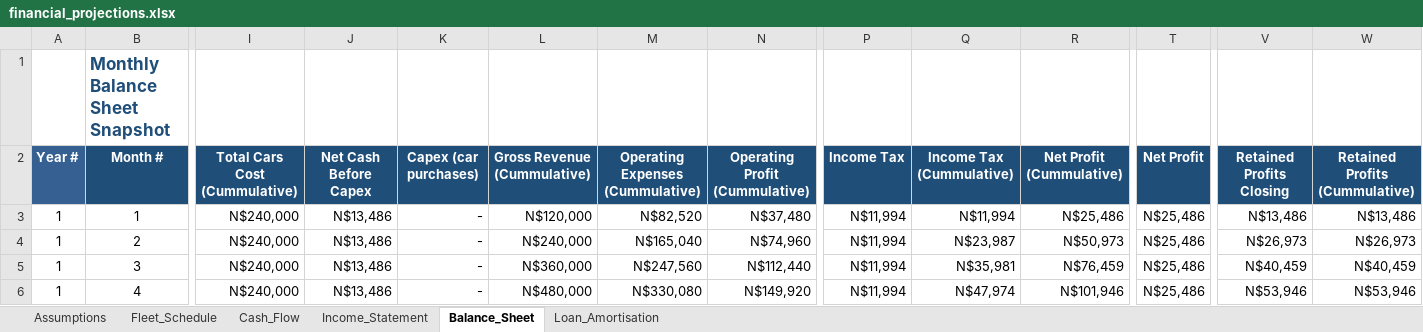
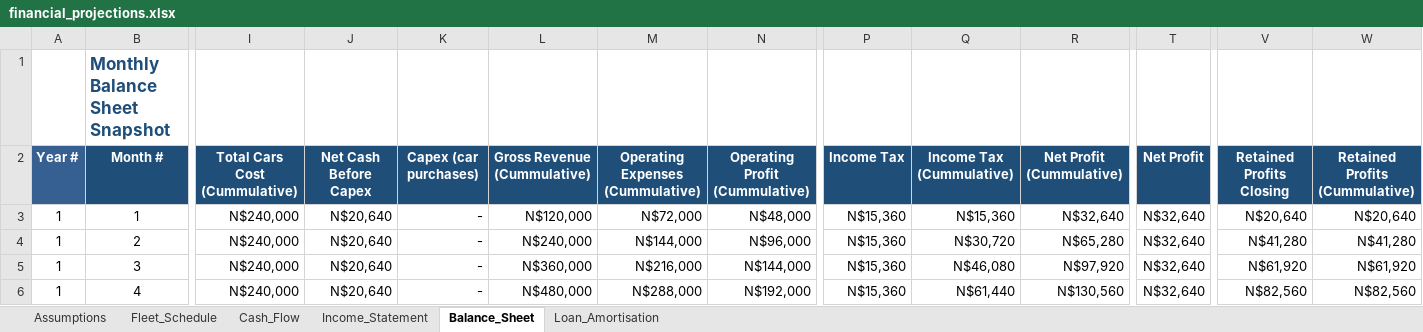
Before and after one commit to sebbi-kankondi/fleet_management, an Excel workbook: data/financial_projections.xlsx, sheet Balance_Sheet, drawn as a sheet; only a part is shown, gaps mark what is left out; values as stored, in another font and other column widths than the file's, no borders; the diff covers the shown part only; the diff names each change by its address in the sheet, - before the commit and + after, or states it on an @@ line.

```diff
--- a/data/financial_projections.xlsx (sheet Balance_Sheet)
+++ b/data/financial_projections.xlsx (sheet Balance_Sheet)
-J3:J6 (Net Cash Before Capex): N$13,486
+J3:J6 (Net Cash Before Capex): N$20,640
-M3 (Operating Expenses (Cummulative)): N$82,520
+M3 (Operating Expenses (Cummulative)): N$72,000
-N3 (Operating Profit (Cummulative)): N$37,480
+N3 (Operating Profit (Cummulative)): N$48,000
-P3:P6 (Income Tax): N$11,994
+P3:P6 (Income Tax): N$15,360
-Q3 (Income Tax (Cummulative)): N$11,994
+Q3 (Income Tax (Cummulative)): N$15,360
-R3 (Net Profit (Cummulative)): N$25,486
+R3 (Net Profit (Cummulative)): N$32,640
-T3:T6 (Net Profit): N$25,486
+T3:T6 (Net Profit): N$32,640
-V3 (Retained Profits Closing): N$13,486
+V3 (Retained Profits Closing): N$20,640
-W3 (Retained Profits (Cummulative)): N$13,486
+W3 (Retained Profits (Cummulative)): N$20,640
-M4 (Operating Expenses (Cummulative)): N$165,040
+M4 (Operating Expenses (Cummulative)): N$144,000
-N4 (Operating Profit (Cummulative)): N$74,960
+N4 (Operating Profit (Cummulative)): N$96,000
-Q4 (Income Tax (Cummulative)): N$23,987
+Q4 (Income Tax (Cummulative)): N$30,720
-R4 (Net Profit (Cummulative)): N$50,973
+R4 (Net Profit (Cummulative)): N$65,280
-V4 (Retained Profits Closing): N$26,973
+V4 (Retained Profits Closing): N$41,280
-W4 (Retained Profits (Cummulative)): N$26,973
+W4 (Retained Profits (Cummulative)): N$41,280
-M5 (Operating Expenses (Cummulative)): N$247,560
+M5 (Operating Expenses (Cummulative)): N$216,000
-N5 (Operating Profit (Cummulative)): N$112,440
+N5 (Operating Profit (Cummulative)): N$144,000
-Q5 (Income Tax (Cummulative)): N$35,981
+Q5 (Income Tax (Cummulative)): N$46,080
-R5 (Net Profit (Cummulative)): N$76,459
+R5 (Net Profit (Cummulative)): N$97,920
-V5 (Retained Profits Closing): N$40,459
+V5 (Retained Profits Closing): N$61,920
-W5 (Retained Profits (Cummulative)): N$40,459
+W5 (Retained Profits (Cummulative)): N$61,920
-M6 (Operating Expenses (Cummulative)): N$330,080
+M6 (Operating Expenses (Cummulative)): N$288,000
-N6 (Operating Profit (Cummulative)): N$149,920
+N6 (Operating Profit (Cummulative)): N$192,000
-Q6 (Income Tax (Cummulative)): N$47,974
+Q6 (Income Tax (Cummulative)): N$61,440
-R6 (Net Profit (Cummulative)): N$101,946
+R6 (Net Profit (Cummulative)): N$130,560
-V6 (Retained Profits Closing): N$53,946
+V6 (Retained Profits Closing): N$82,560
-W6 (Retained Profits (Cummulative)): N$53,946
+W6 (Retained Profits (Cummulative)): N$82,560
```
Also changed, not shown: 848 edited cells elsewhere in this sheet, sheet Income_Statement, sheet Cash_Flow, sheet Fleet_Schedule, sheet Assumptions, 10 other files.
